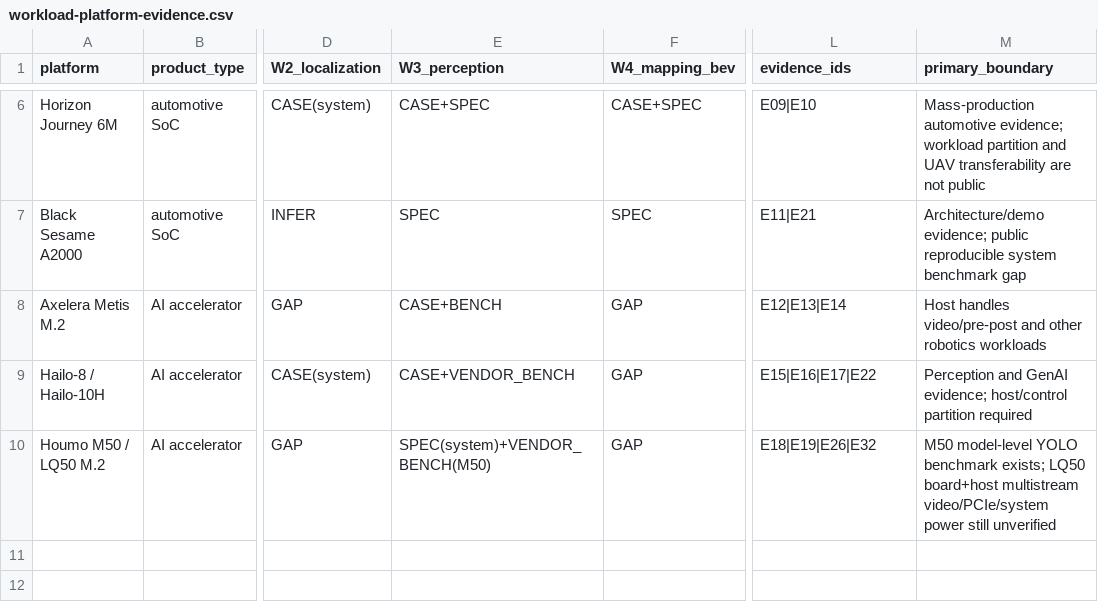
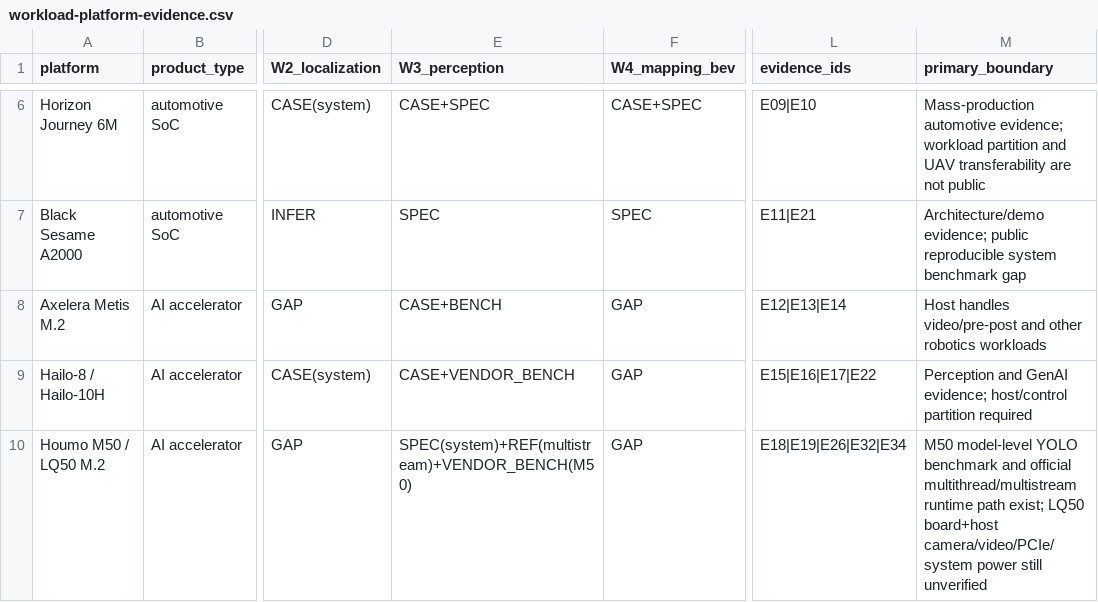
Before and after one commit to mrgolftech/edge-intelligence-research, a CSV file: data/product-specs/workload-platform-evidence.csv, drawn as a sheet; only a part is shown, gaps mark what is left out; the diff names each change by its address in the sheet, - before the commit and + after, or states it on an @@ line.

Commit message:
research: add Houmo multistream runtime evidence

```diff
--- a/data/product-specs/workload-platform-evidence.csv
+++ b/data/product-specs/workload-platform-evidence.csv
-E10 (W3_perception): SPEC(system)+VENDOR_BENCH(M50)
+E10 (W3_perception): SPEC(system)+REF(multistream)+VENDOR_BENCH(M50)
-L10 (evidence_ids): E18|E19|E26|E32
+L10 (evidence_ids): E18|E19|E26|E32|E34
-M10 (primary_boundary): …YOLO benchmark exists; LQ50 board+host multistream video/PCIe/system power still…
+M10 (primary_boundary): …YOLO benchmark and official multithread/multistream runtime path exist; LQ50 board+host camera/video/PCIe/system power still…
```
Also changed, not shown: data/product-specs/platform-facts.csv, 4 other files.
